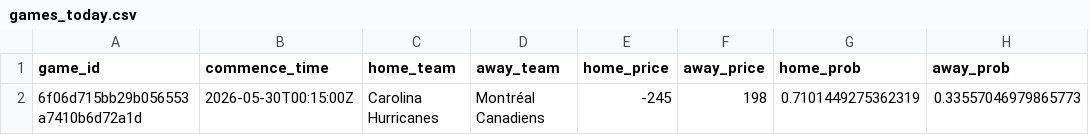
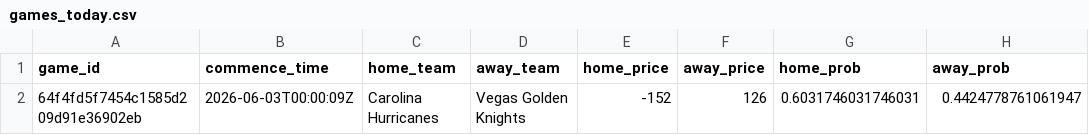
Before and after one commit to jmbarton04/nhl_odds_moneypuck, a CSV file: data/games_today.csv, drawn as a sheet.

```diff
--- a/data/games_today.csv
+++ b/data/games_today.csv
@@ -1,2 +1,2 @@
 game_id,commence_time,home_team,away_team,home_price,away_price,home_prob,away_prob
-6f06d715bb29b056553a7410b6d72a1d,2026-05-30T00:15:00Z,Carolina Hurricanes,Montréal Canadiens,-245,198,0.7101449275362319,0.33557046979865773
+64f4fd5f7454c1585d209d91e36902eb,2026-06-03T00:00:09Z,Carolina Hurricanes,Vegas Golden Knights,-152,126,0.6031746031746031,0.4424778761061947
```
Also changed, not shown: 1 other file.
